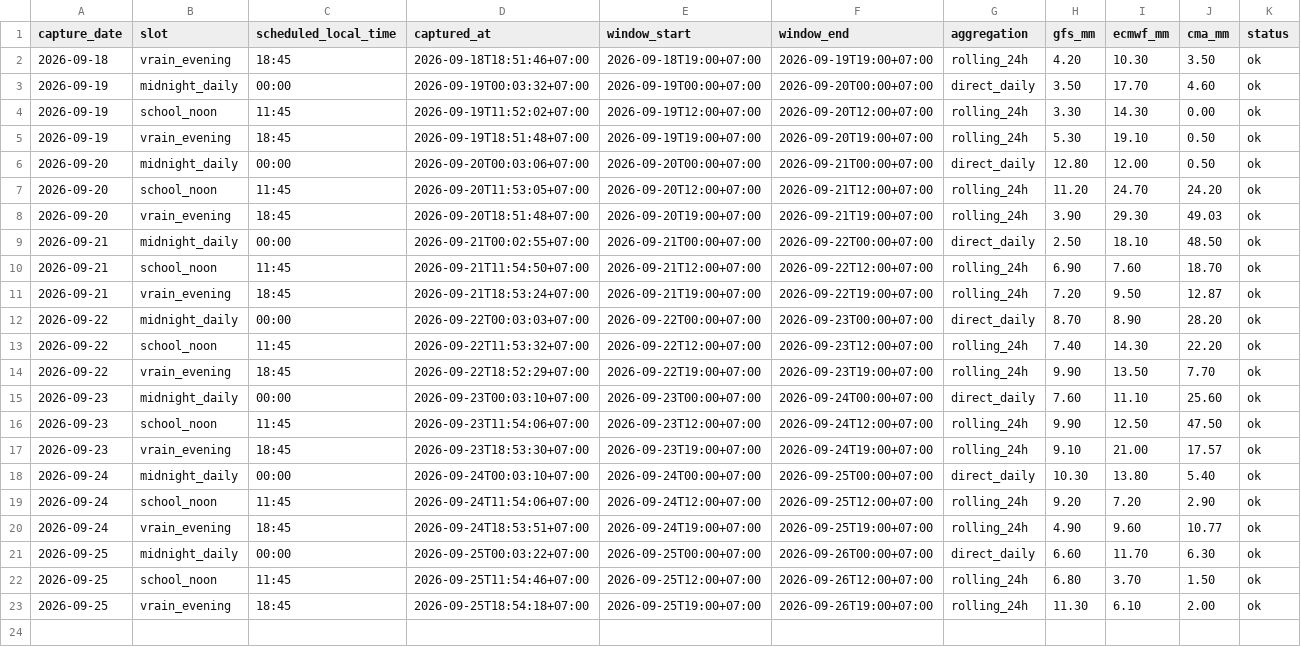
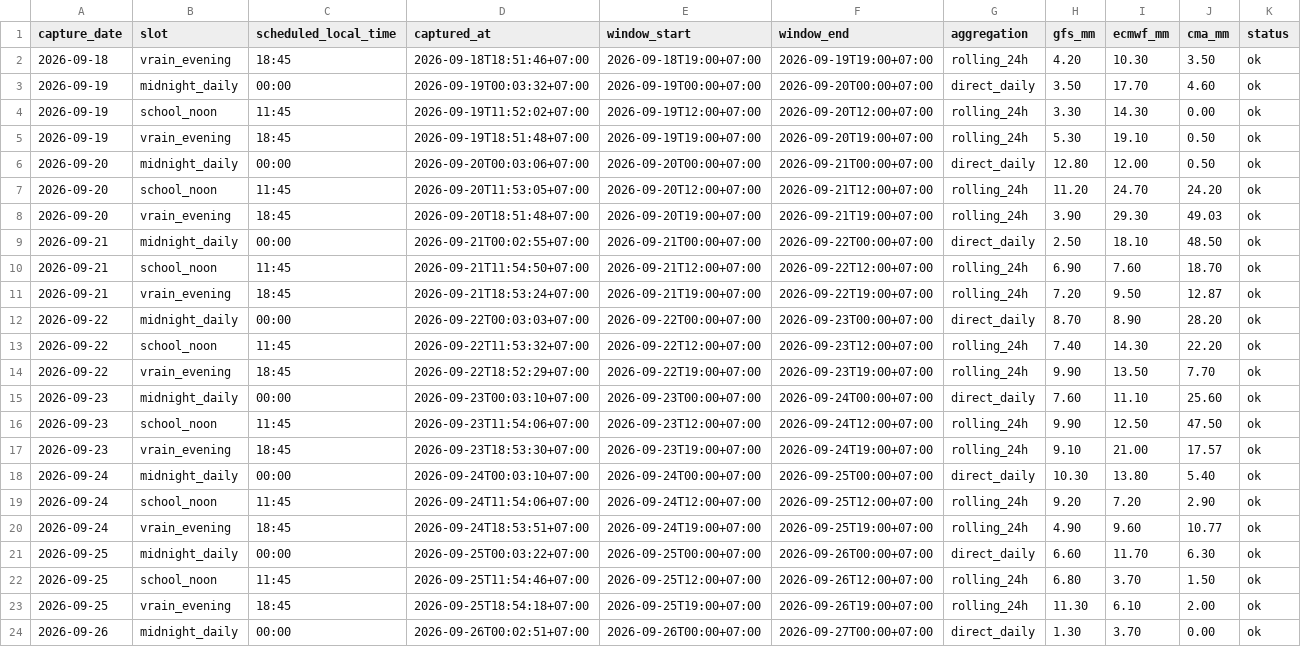
Before and after one commit to rainexplorers/fpt-danang, a CSV file: data/history.csv, drawn as a sheet.

```diff
--- a/data/history.csv
+++ b/data/history.csv
@@ -23 +23,2 @@ capture_date,slot,scheduled_local_time,captured_at,window_start,window_end,aggre
 2026-09-25,vrain_evening,18:45,2026-09-25T18:54:18+07:00,2026-09-25T19:00+07:00,2026-09-26T19:00+07:00,rolling_24h,11.30,6.10,2.00,ok
+2026-09-26,midnight_daily,00:00,2026-09-26T00:02:51+07:00,2026-09-26T00:00+07:00,2026-09-27T00:00+07:00,direct_daily,1.30,3.70,0.00,ok
```
Also changed, not shown: 1 other file.
